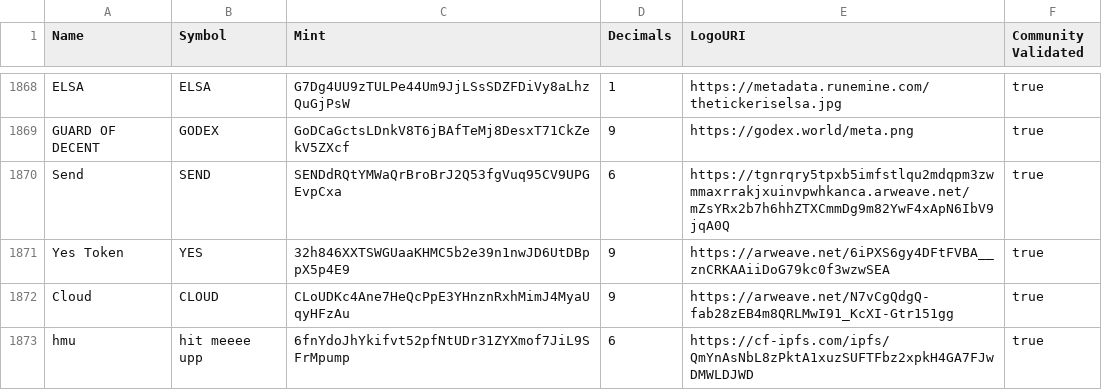
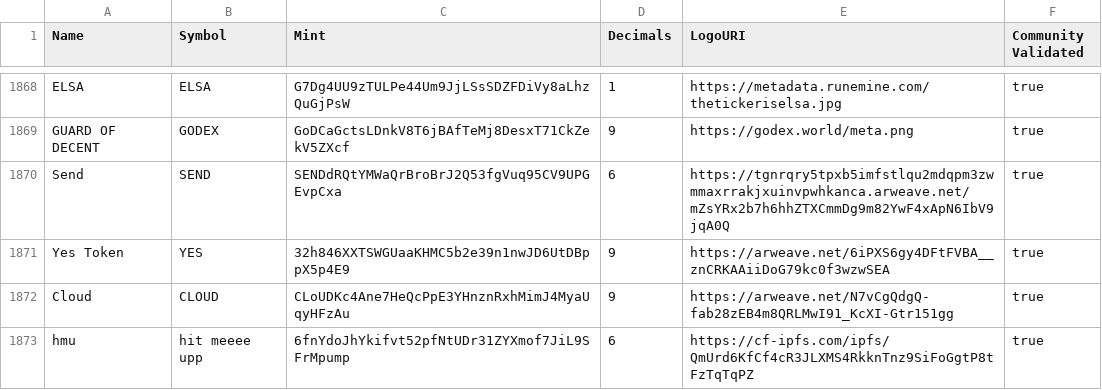
Before and after one commit to Killer-agar/token-list, a CSV file: validated-tokens.csv, drawn as a sheet; only a part is shown, gaps mark what is left out.

Commit message:
VALIDATE hmu

```diff
--- a/validated-tokens.csv
+++ b/validated-tokens.csv
@@ -1872,2 +1872,2 @@ Yes Token,YES,32h846XXTSWGUaaKHMC5b2e39n1nwJD6UtDBppX5p4E9,9,https://arweave.net
 Cloud,CLOUD,CLoUDKc4Ane7HeQcPpE3YHnznRxhMimJ4MyaUqyHFzAu,9,https://arweave.net/N7vCgQdgQ-fab28zEB4m8QRLMwI91_KcXI-Gtr151gg,true
-hmu,hit meeee upp,6fnYdoJhYkifvt52pfNtUDr31ZYXmof7JiL9SFrMpump,6,https://cf-ipfs.com/ipfs/QmYnAsNbL8zPktA1xuzSUFTFbz2xpkH4GA7FJwDMWLDJWD,true
+hmu,hit meeee upp,6fnYdoJhYkifvt52pfNtUDr31ZYXmof7JiL9SFrMpump,6,https://cf-ipfs.com/ipfs/QmUrd6KfCf4cR3JLXMS4RkknTnz9SiFoGgtP8tFzTqTqPZ,true
```
